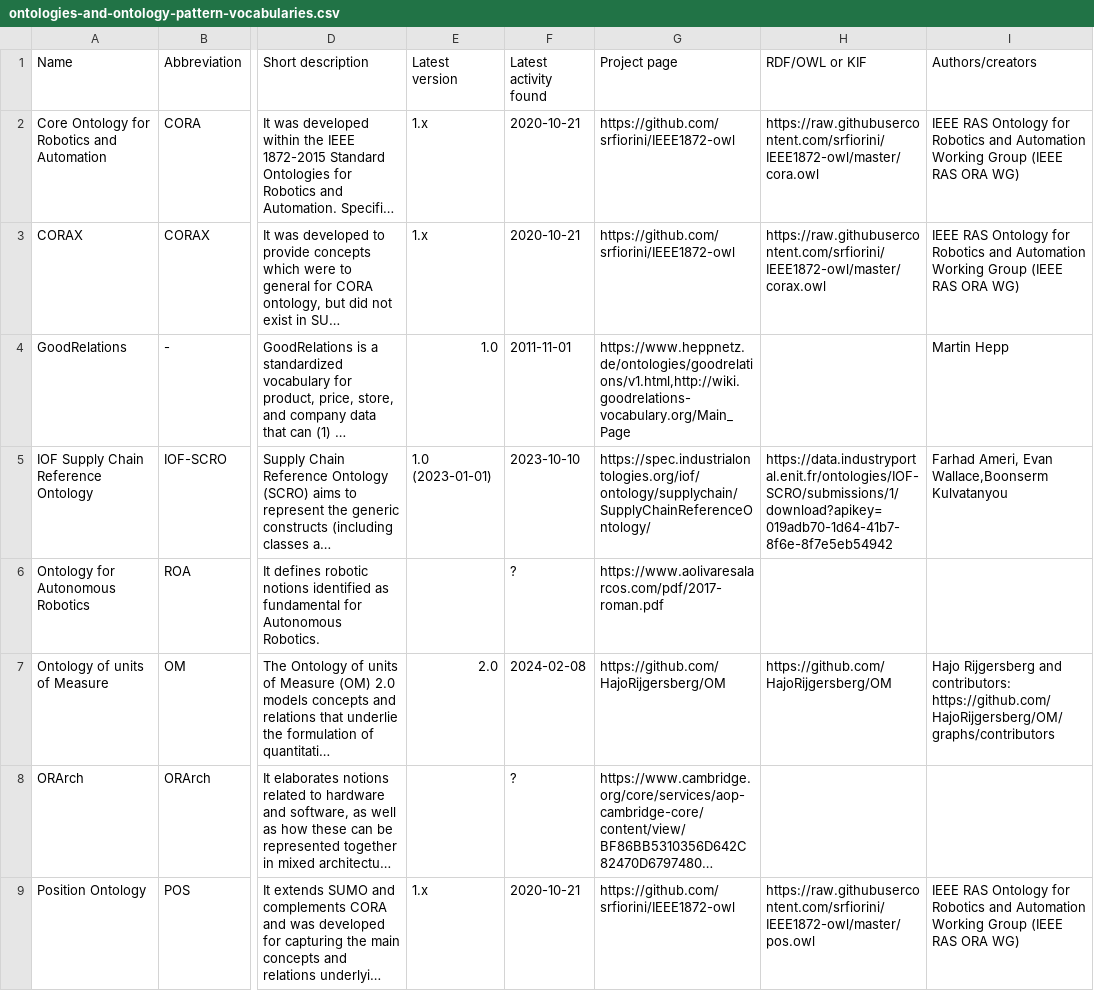
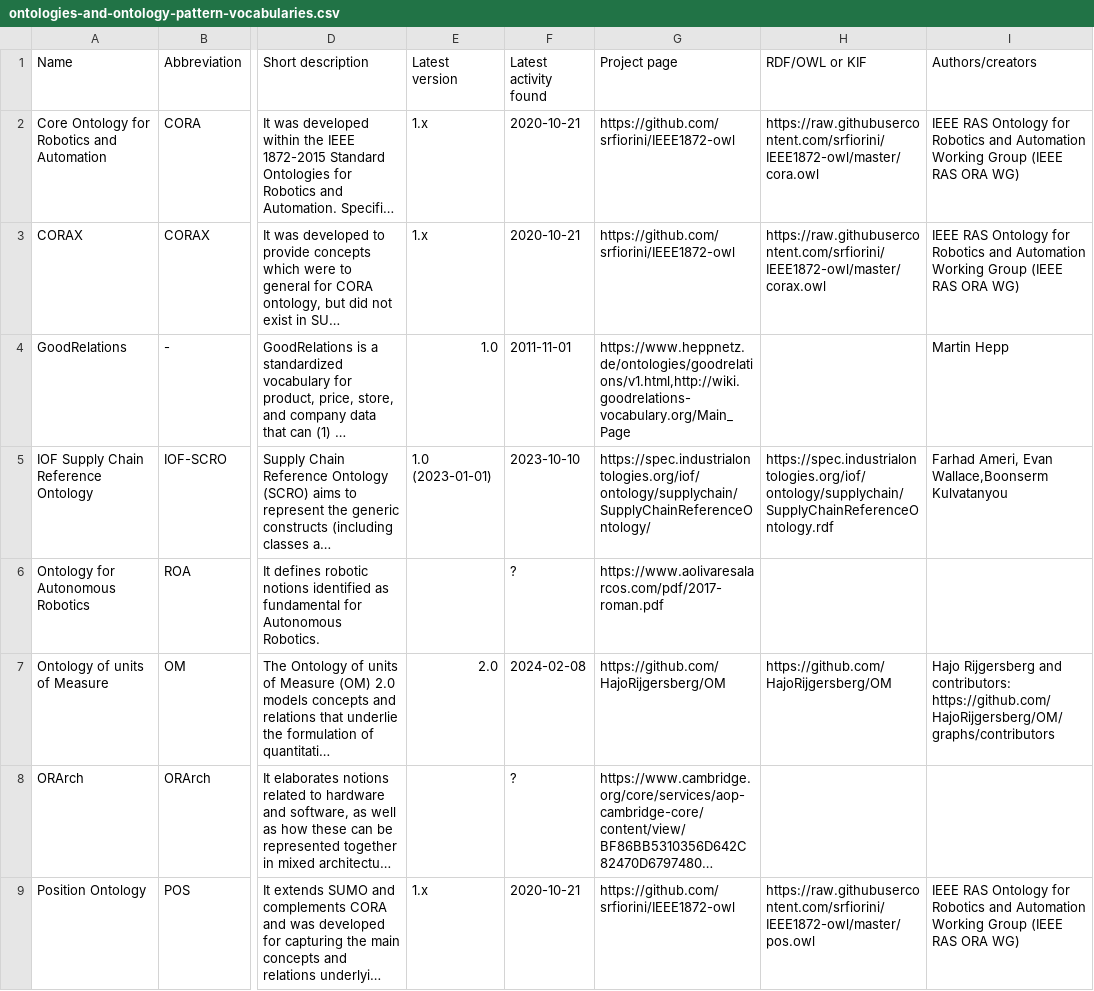
Before and after one commit to k00ni/manufacturing-industry-ontology-list, a CSV file: ontologies-and-ontology-pattern-vocabularies.csv, drawn as a sheet; only a part is shown, gaps mark what is left out; long unchanged cells end in …; the diff names each change by its address in the sheet, - before the commit and + after, or states it on an @@ line.

Commit message:
use more stable link to OWL file

```diff
--- a/ontologies-and-ontology-pattern-vocabularies.csv
+++ b/ontologies-and-ontology-pattern-vocabularies.csv
-H5 (RDF/OWL or KIF): https://data.industryportal.enit.fr/ontologies/IOF-SCRO/submissions/1/download?apikey=019adb70-1d64-41b7-8f6e-8f7e5eb54942
+H5 (RDF/OWL or KIF): https://spec.industrialontologies.org/iof/ontology/supplychain/SupplyChainReferenceOntology.rdf
```
